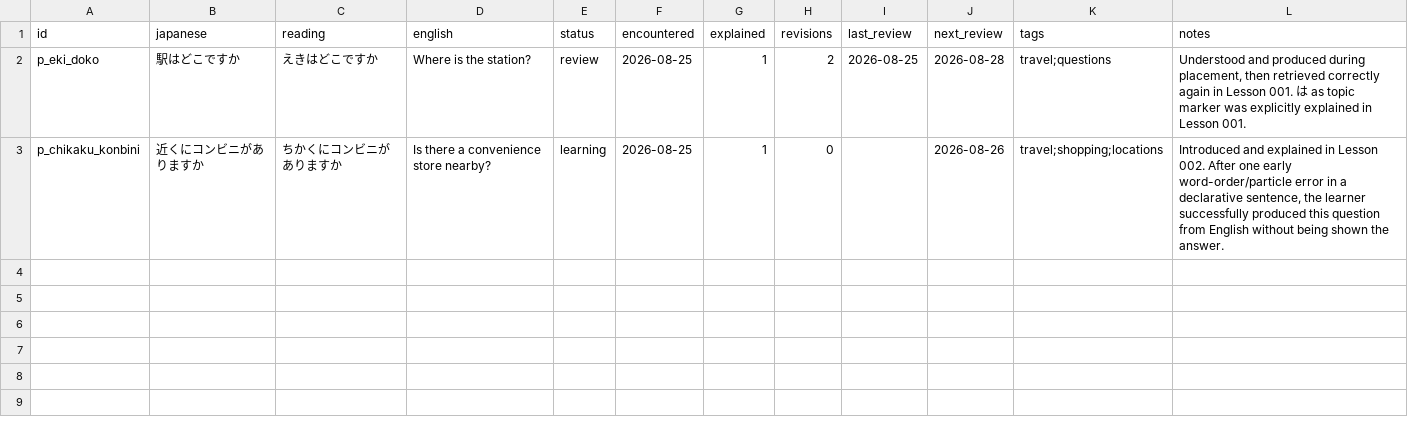
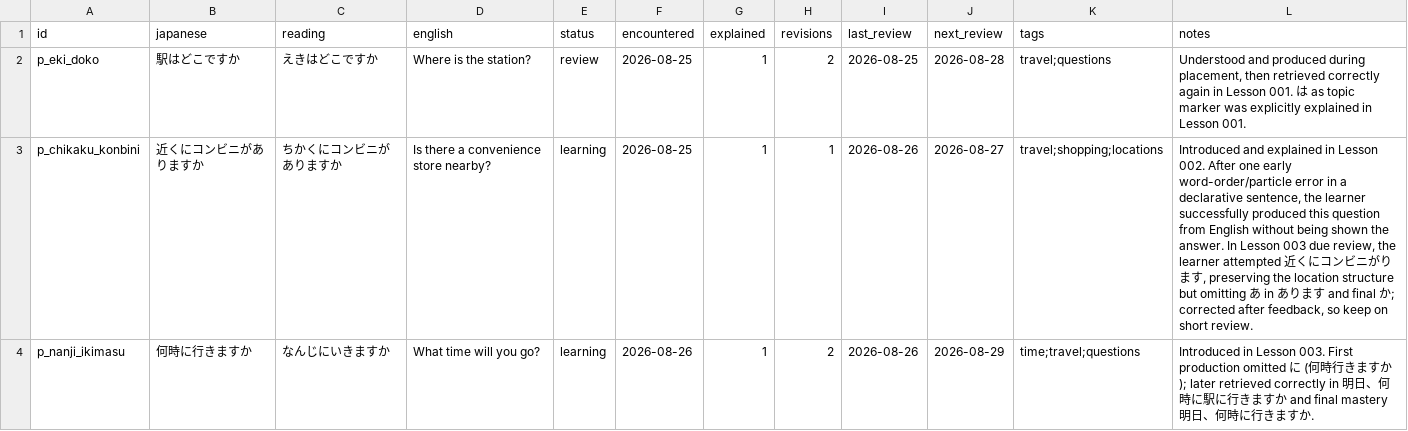
Before and after one commit to FrontierDev/japanese_learning, a CSV file: data/phrases.csv, drawn as a sheet.

Commit message:
Update phrases after N5 lesson 003

```diff
--- a/data/phrases.csv
+++ b/data/phrases.csv
@@ -2,2 +2,3 @@ id,japanese,reading,english,status,encountered,explained,revisions,last_review,n
 p_eki_doko,駅はどこですか,えきはどこですか,Where is the station?,review,2026-08-25,1,2,2026-08-25,2026-08-28,travel;questions,"Understood and produced during placement, then retrieved correctly again in Lesson 001. は as topic marker was explicitly explained in Lesson 001."
-p_chikaku_konbini,近くにコンビニがありますか,ちかくにコンビニがありますか,Is there a convenience store nearby?,learning,2026-08-25,1,0,,2026-08-26,travel;shopping;locations,"Introduced and explained in Lesson 002. After one early word-order/particle error in a declarative sentence, the learner successfully produced this question from English without being shown the answer."
+p_chikaku_konbini,近くにコンビニがありますか,ちかくにコンビニがありますか,Is there a convenience store nearby?,learning,2026-08-25,1,1,2026-08-26,2026-08-27,travel;shopping;locations,"Introduced and explained in Lesson 002. After one early word-order/particle error in a declarative sentence, the learner successfully produced this question from English without being shown the answer. In Lesson 003 due review, the learner attempted 近くにコンビニがります, preserving the location structure but omitting あ in あります and final か; corrected after feedback, so keep on short review."
+p_nanji_ikimasu,何時に行きますか,なんじにいきますか,What time will you go?,learning,2026-08-26,1,2,2026-08-26,2026-08-29,time;travel;questions,Introduced in Lesson 003. First production omitted に (何時行きますか); later retrieved correctly in 明日、何時に駅に行きますか and final mastery 明日、何時に行きますか.
```
